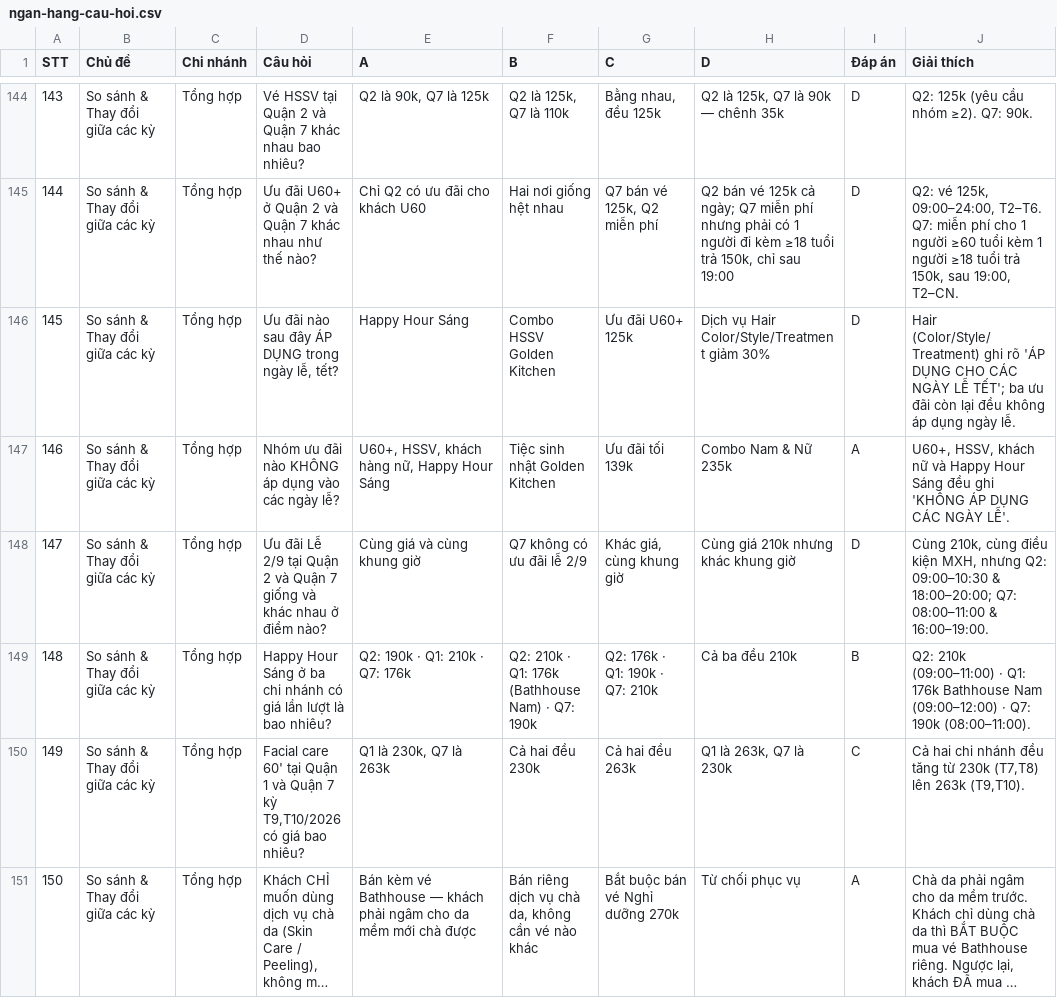
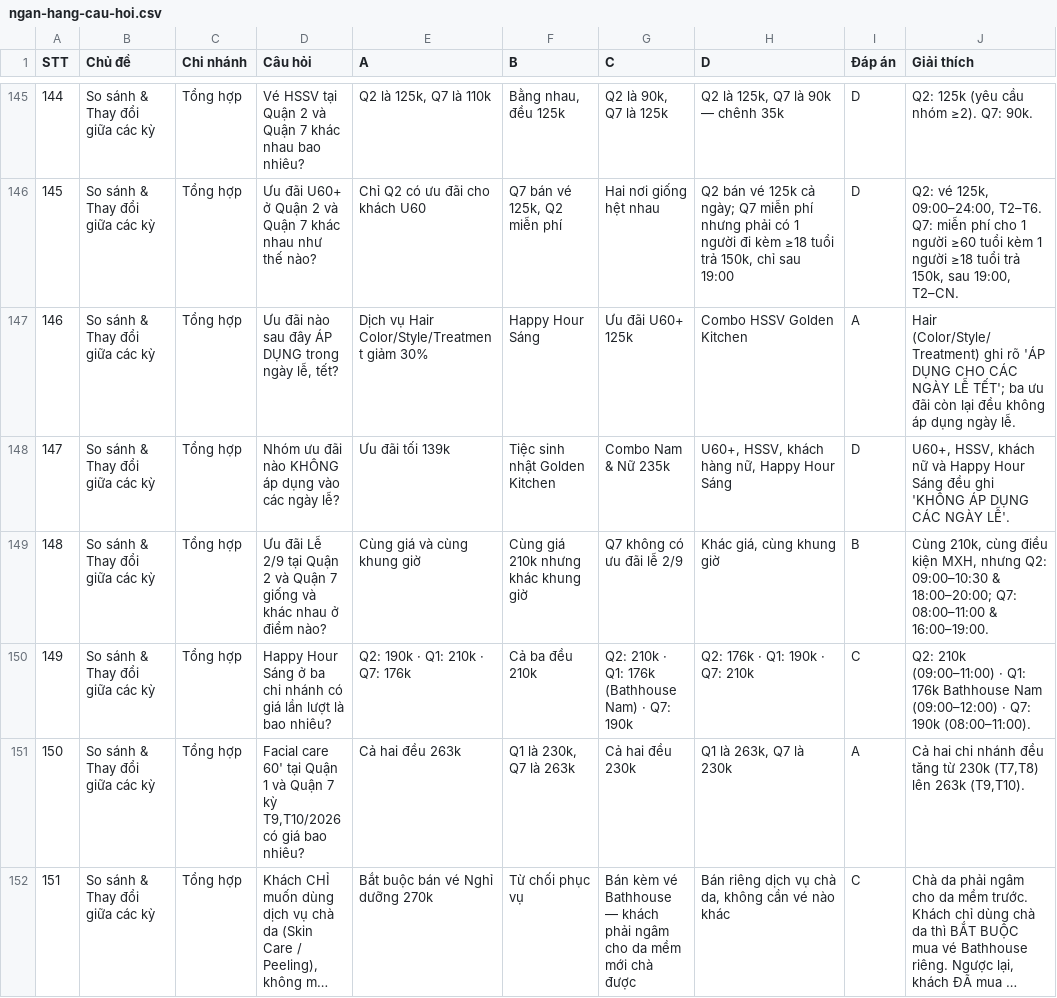
Before and after one commit to newallket02-hash/tonghopctkm, a CSV file: ngan-hang-cau-hoi.csv, drawn as a sheet; only a part is shown, gaps mark what is left out; long unchanged cells end in …; addresses are those after the commit; the diff covers the shown part only; the diff names each change by its address in the sheet, - before the commit and + after, or states it on an @@ line.

```diff
--- a/ngan-hang-cau-hoi.csv
+++ b/ngan-hang-cau-hoi.csv
@@ column A (STT) renumbered from row 141 down @@
-E145 (A): Q2 là 90k, Q7 là 125k
+E145 (A): Q2 là 125k, Q7 là 110k
-F145 (B): Q2 là 125k, Q7 là 110k
+F145 (B): Bằng nhau, đều 125k
-G145 (C): Bằng nhau, đều 125k
+G145 (C): Q2 là 90k, Q7 là 125k
-F146 (B): Hai nơi giống hệt nhau
+F146 (B): Q7 bán vé 125k, Q2 miễn phí
-G146 (C): Q7 bán vé 125k, Q2 miễn phí
+G146 (C): Hai nơi giống hệt nhau
-E147 (A): Happy Hour Sáng
+E147 (A): Dịch vụ Hair Color/Style/Treatment giảm 30%
-F147 (B): Combo HSSV Golden Kitchen
+F147 (B): Happy Hour Sáng
-H147 (D): Dịch vụ Hair Color/Style/Treatment giảm 30%
+H147 (D): Combo HSSV Golden Kitchen
-I147 (Đáp án): D
+I147 (Đáp án): A
-E148 (A): U60+, HSSV, khách hàng nữ, Happy Hour Sáng
+E148 (A): Ưu đãi tối 139k
-G148 (C): Ưu đãi tối 139k
+G148 (C): Combo Nam & Nữ 235k
-H148 (D): Combo Nam & Nữ 235k
+H148 (D): U60+, HSSV, khách hàng nữ, Happy Hour Sáng
-I148 (Đáp án): A
+I148 (Đáp án): D
-F149 (B): Q7 không có ưu đãi lễ 2/9
+F149 (B): Cùng giá 210k nhưng khác khung giờ
-G149 (C): Khác giá, cùng khung giờ
+G149 (C): Q7 không có ưu đãi lễ 2/9
-H149 (D): Cùng giá 210k nhưng khác khung giờ
+H149 (D): Khác giá, cùng khung giờ
-I149 (Đáp án): D
+I149 (Đáp án): B
-F150 (B): Q2: 210k · Q1: 176k (Bathhouse Nam) · Q7: 190k
+F150 (B): Cả ba đều 210k
-G150 (C): Q2: 176k · Q1: 190k · Q7: 210k
+G150 (C): Q2: 210k · Q1: 176k (Bathhouse Nam) · Q7: 190k
-H150 (D): Cả ba đều 210k
+H150 (D): Q2: 176k · Q1: 190k · Q7: 210k
-I150 (Đáp án): B
+I150 (Đáp án): C
-E151 (A): Q1 là 230k, Q7 là 263k
+E151 (A): Cả hai đều 263k
-F151 (B): Cả hai đều 230k
+F151 (B): Q1 là 230k, Q7 là 263k
-G151 (C): Cả hai đều 263k
+G151 (C): Cả hai đều 230k
-I151 (Đáp án): C
+I151 (Đáp án): A
-E152 (A): Bán kèm vé Bathhouse — khách phải ngâm cho da mềm mới chà được
+E152 (A): Bắt buộc bán vé Nghỉ dưỡng 270k
-F152 (B): Bán riêng dịch vụ chà da, không cần vé nào khác
+F152 (B): Từ chối phục vụ
-G152 (C): Bắt buộc bán vé Nghỉ dưỡng 270k
+G152 (C): Bán kèm vé Bathhouse — khách phải ngâm cho da mềm mới chà được
-H152 (D): Từ chối phục vụ
+H152 (D): Bán riêng dịch vụ chà da, không cần vé nào khác
-I152 (Đáp án): A
+I152 (Đáp án): C
```
Also changed, not shown: 2 added rows, 1 removed row and 89 edited cells elsewhere in this file, 2 other files.
